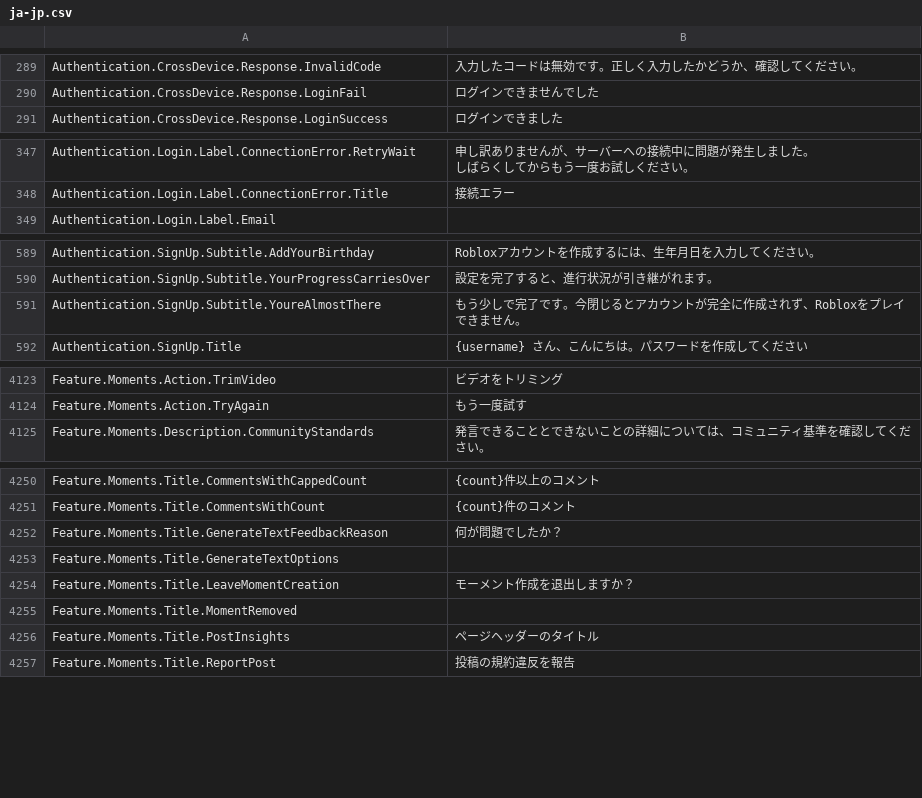
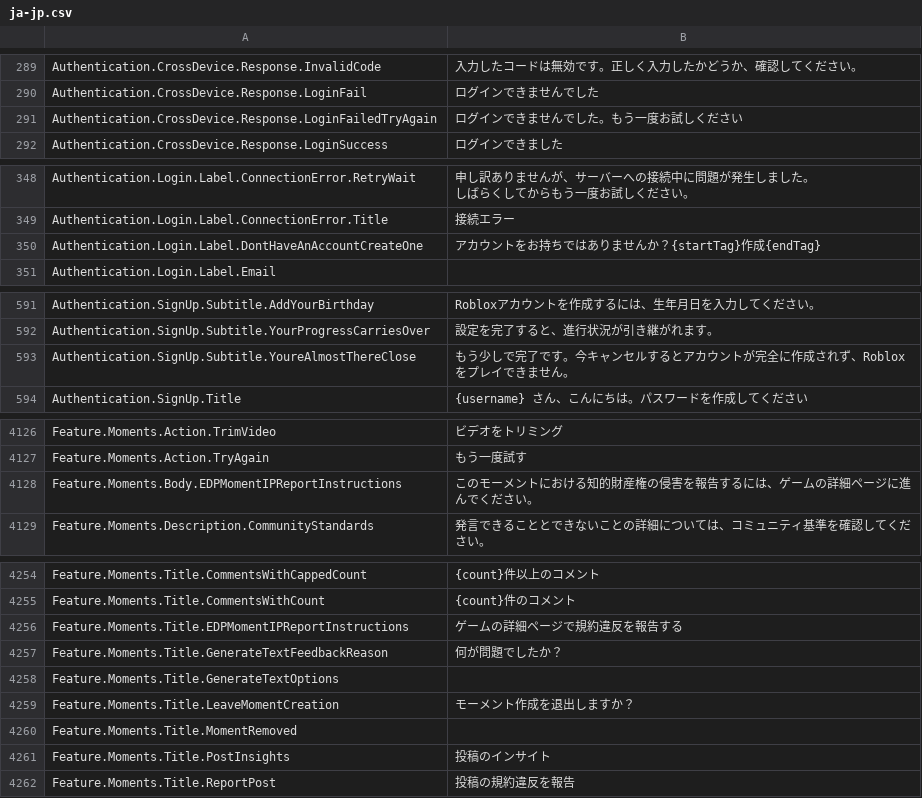
Before and after one commit to EliCauvert/Roblox-Datamining, a CSV file: UniversalApp/Locales/Common/ja-jp.csv, drawn as a sheet; only a part is shown, gaps mark what is left out; the diff covers the shown part only.

```diff
--- a/UniversalApp/Locales/Common/ja-jp.csv
+++ b/UniversalApp/Locales/Common/ja-jp.csv
@@ -299,2 +299,3 @@ Authentication.CrossDevice.Response.InvalidCode,入力したコードは無効
 Authentication.CrossDevice.Response.LoginFail,ログインできませんでした
+Authentication.CrossDevice.Response.LoginFailedTryAgain,ログインできませんでした。もう一度お試しください
 Authentication.CrossDevice.Response.LoginSuccess,ログインできました
@@ -363,2 +364,3 @@ Authentication.Login.Label.ConnectionError.RetryWait,"申し訳ありません
 Authentication.Login.Label.ConnectionError.Title,接続エラー
+Authentication.Login.Label.DontHaveAnAccountCreateOne,アカウントをお持ちではありませんか？{startTag}作成{endTag}
 Authentication.Login.Label.Email,
@@ -605,3 +607,3 @@ Authentication.SignUp.Subtitle.AddYourBirthday,Robloxアカウントを作成す
 Authentication.SignUp.Subtitle.YourProgressCarriesOver,設定を完了すると、進行状況が引き継がれます。
-Authentication.SignUp.Subtitle.YoureAlmostThere,もう少しで完了です。今閉じるとアカウントが完全に作成されず、Robloxをプレイできません。
+Authentication.SignUp.Subtitle.YoureAlmostThereClose,もう少しで完了です。今キャンセルするとアカウントが完全に作成されず、Robloxをプレイできません。
 Authentication.SignUp.Title,{username} さん、こんにちは。パスワードを作成してください
@@ -4181,2 +4184,3 @@ Feature.Moments.Action.TrimVideo,ビデオをトリミング
 Feature.Moments.Action.TryAgain,もう一度試す
+Feature.Moments.Body.EDPMomentIPReportInstructions,このモーメントにおける知的財産権の侵害を報告するには、ゲームの詳細ページに進んでください。
 Feature.Moments.Description.CommunityStandards,発言できることとできないことの詳細については、コミュニティ基準を確認してください。
@@ -4308,2 +4312,3 @@ Feature.Moments.Title.CommentsWithCappedCount,{count}件以上のコメント
 Feature.Moments.Title.CommentsWithCount,{count}件のコメント
+Feature.Moments.Title.EDPMomentIPReportInstructions,ゲームの詳細ページで規約違反を報告する
 Feature.Moments.Title.GenerateTextFeedbackReason,何が問題でしたか？
@@ -4312,3 +4317,3 @@ Feature.Moments.Title.LeaveMomentCreation,モーメント作成を退出しま
 Feature.Moments.Title.MomentRemoved,
-Feature.Moments.Title.PostInsights,ページヘッダーのタイトル
+Feature.Moments.Title.PostInsights,投稿のインサイト
 Feature.Moments.Title.ReportPost,投稿の規約違反を報告
```
Also changed, not shown: 1 added row elsewhere in this file, UniversalApp/Locales/Common/ar-001.csv, UniversalApp/Locales/Common/de-de.csv, 44 other files.
